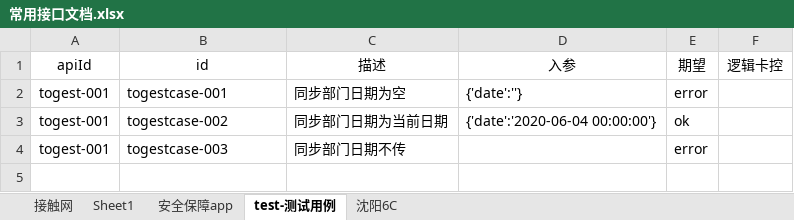
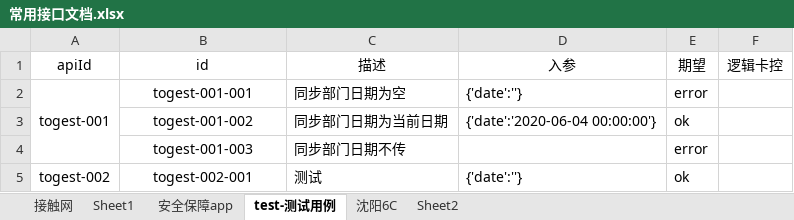
Before and after one commit to hauzai/study, an Excel workbook: data/常用接口文档.xlsx, sheet test-测试用例, drawn as a sheet; values as stored, in another font and other column widths than the file's, no borders; the diff names each change by its address in the sheet, - before the commit and + after, or states it on an @@ line.

```diff
--- a/data/常用接口文档.xlsx (sheet test-测试用例)
+++ b/data/常用接口文档.xlsx (sheet test-测试用例)
+sheet tab: Sheet2
+A2:A4 merged
-B2 (id): togestcase-001
+B2 (id): togest-001-001
-B2:B4 alignment: left
+B2:B4 alignment: center
-A3:A4 (apiId): togest-001
+A3:A4 (apiId): (empty)
-B3 (id): togestcase-002
+B3 (id): togest-001-002
-B4 (id): togestcase-003
+B4 (id): togest-001-003
+row 5: togest-002 | togest-002-001 | 测试 | {'date':''} | ok
```
Also changed, not shown: 4 other files.
